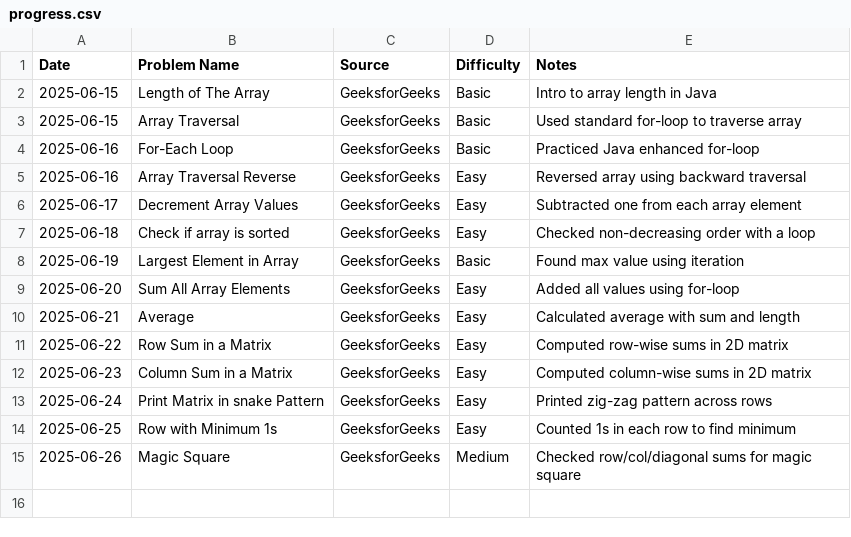
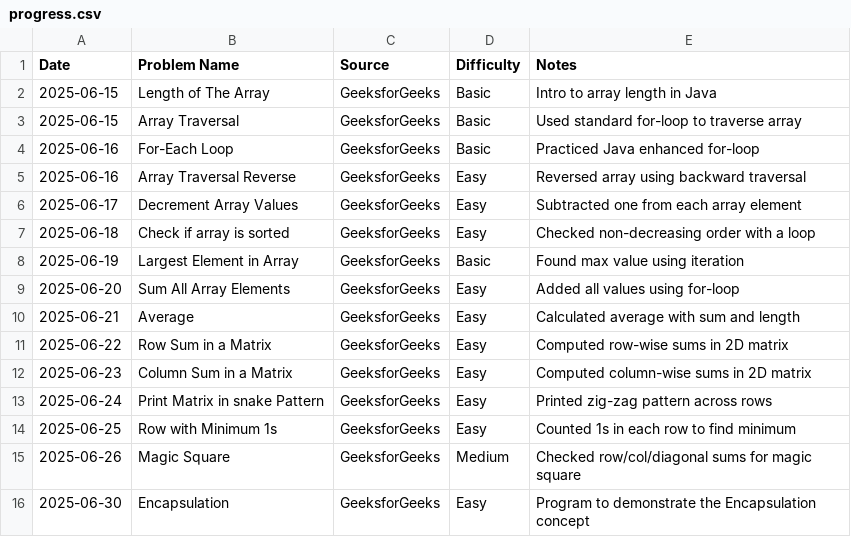
Before and after one commit to AmjustGettingStarted/java-daily-practice, a CSV file: progress.csv, drawn as a sheet; the diff names each change by its address in the sheet, - before the commit and + after, or states it on an @@ line.

Commit message:
docs(progress): Add encapsulation program
Co-authored-by: HARSHITH-MV <harshithmv2002@gmail.com>

```diff
--- a/progress.csv
+++ b/progress.csv
+row 16: 2025-06-30 | Encapsulation | GeeksforGeeks | Easy | Program to demonstrate the Encapsulation concept
```
